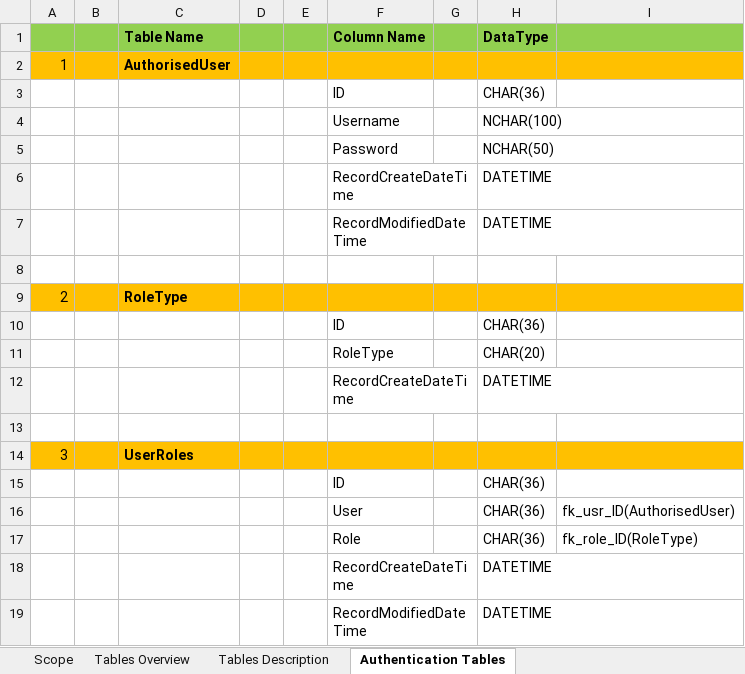
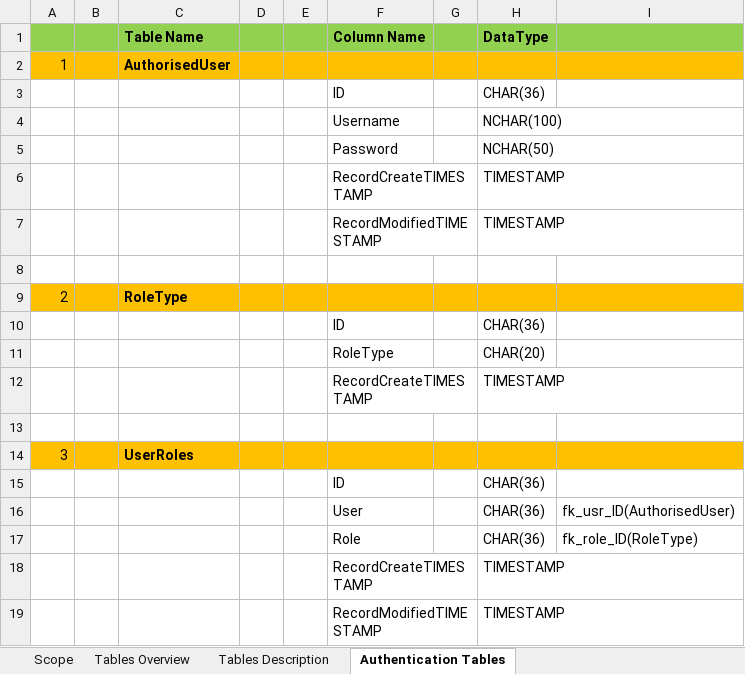
Before and after one commit to InnovativeThread/CMS, an Excel workbook: Documents/Database Design Document.xlsx, sheet Authentication Tables, drawn as a sheet; values as stored, in another font and other column widths than the file's, no borders; removed rows and columns are numbered as before the commit, all else as after; the diff names each change by its address in the sheet, - before the commit and + after, or states it on an @@ line.

Commit message:
changes in ddd file for changes in datatype instead of datetime change to timestamp

```diff
--- a/Documents/Database Design Document.xlsx (sheet Authentication Tables)
+++ b/Documents/Database Design Document.xlsx (sheet Authentication Tables)
-row 6:  |  |  |  |  | RecordCreateDateTime |  | DATETIME
-row 7:  |  |  |  |  | RecordModifiedDateTime |  | DATETIME
+row 6:  |  |  |  |  | RecordCreateTIMESTAMP |  | TIMESTAMP
+row 7:  |  |  |  |  | RecordModifiedTIMESTAMP |  | TIMESTAMP
-row 12:  |  |  |  |  | RecordCreateDateTime |  | DATETIME
+row 12:  |  |  |  |  | RecordCreateTIMESTAMP |  | TIMESTAMP
-row 18:  |  |  |  |  | RecordCreateDateTime |  | DATETIME
-row 19:  |  |  |  |  | RecordModifiedDateTime |  | DATETIME
+row 18:  |  |  |  |  | RecordCreateTIMESTAMP |  | TIMESTAMP
+row 19:  |  |  |  |  | RecordModifiedTIMESTAMP |  | TIMESTAMP
```
Also changed, not shown: sheet Tables Description, sheet Scope.
